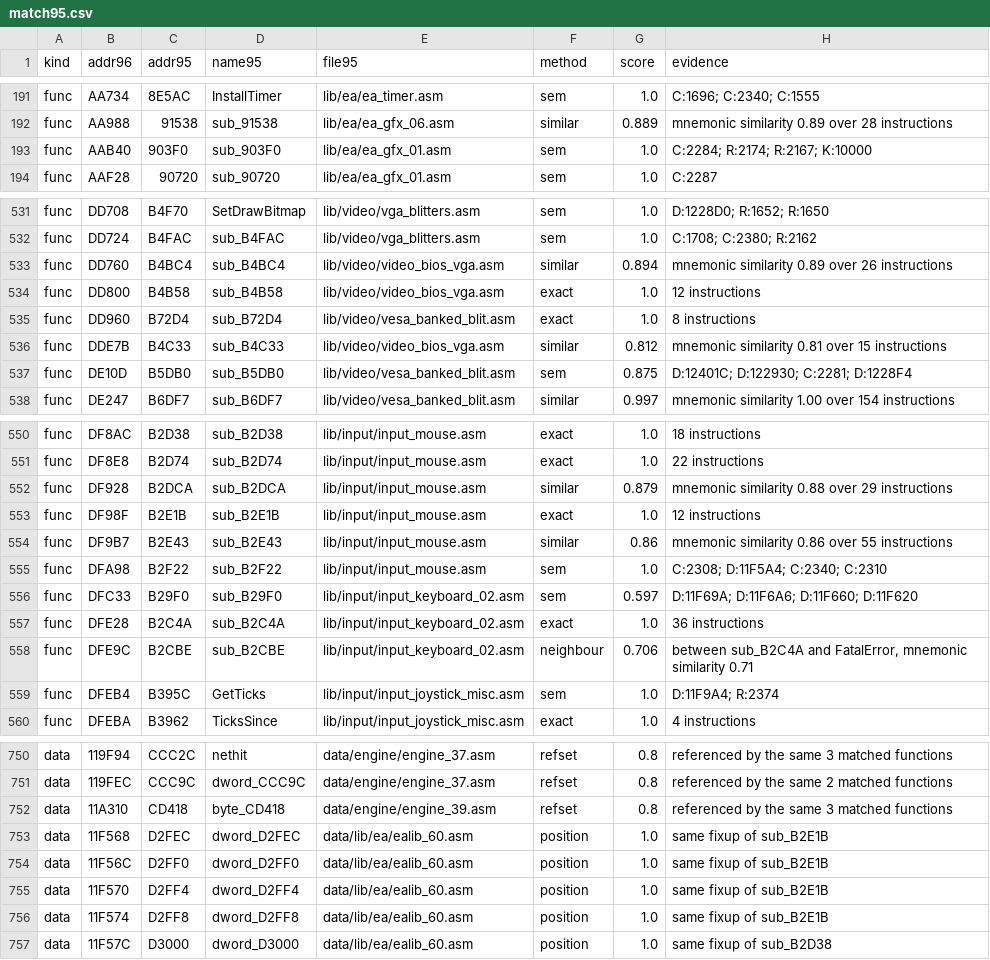
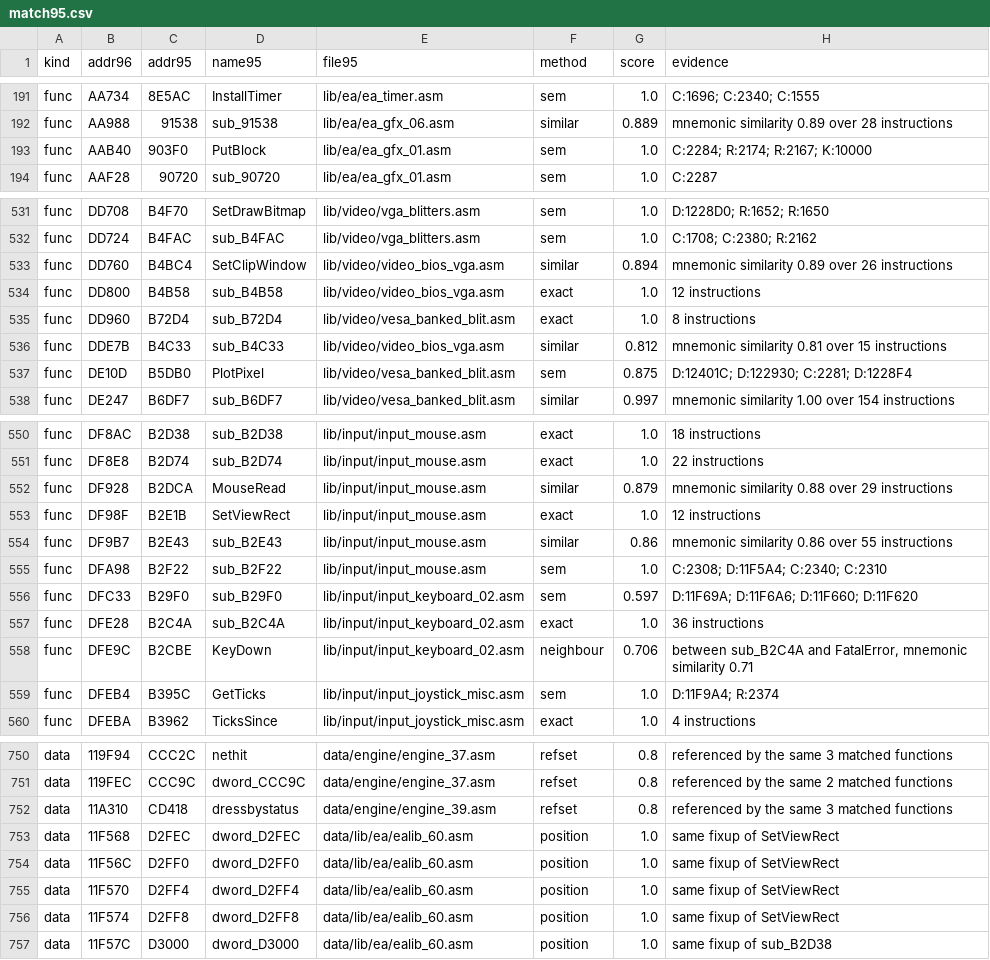
Before and after one commit to abdulahmad/NHL96PC, a CSV file: tools/names/match95.csv, drawn as a sheet; only a part is shown, gaps mark what is left out; the diff covers the shown part only.

```diff
--- a/tools/names/match95.csv
+++ b/tools/names/match95.csv
@@ -193,3 +193,3 @@ func,AA734,8E5AC,InstallTimer,lib/ea/ea_timer.asm,sem,1.0,C:1696; C:2340; C:1555
 func,AA988,91538,sub_91538,lib/ea/ea_gfx_06.asm,similar,0.889,mnemonic similarity 0.89 over 28 instructions
-func,AAB40,903F0,sub_903F0,lib/ea/ea_gfx_01.asm,sem,1.0,C:2284; R:2174; R:2167; K:10000
+func,AAB40,903F0,PutBlock,lib/ea/ea_gfx_01.asm,sem,1.0,C:2284; R:2174; R:2167; K:10000
 func,AAF28,90720,sub_90720,lib/ea/ea_gfx_01.asm,sem,1.0,C:2287
@@ -543,3 +543,3 @@ func,DD708,B4F70,SetDrawBitmap,lib/video/vga_blitters.asm,sem,1.0,D:1228D0; R:16
 func,DD724,B4FAC,sub_B4FAC,lib/video/vga_blitters.asm,sem,1.0,C:1708; C:2380; R:2162
-func,DD760,B4BC4,sub_B4BC4,lib/video/video_bios_vga.asm,similar,0.894,mnemonic similarity 0.89 over 26 instructions
+func,DD760,B4BC4,SetClipWindow,lib/video/video_bios_vga.asm,similar,0.894,mnemonic similarity 0.89 over 26 instructions
 func,DD800,B4B58,sub_B4B58,lib/video/video_bios_vga.asm,exact,1.0,12 instructions
@@ -547,3 +547,3 @@ func,DD960,B72D4,sub_B72D4,lib/video/vesa_banked_blit.asm,exact,1.0,8 instructio
 func,DDE7B,B4C33,sub_B4C33,lib/video/video_bios_vga.asm,similar,0.812,mnemonic similarity 0.81 over 15 instructions
-func,DE10D,B5DB0,sub_B5DB0,lib/video/vesa_banked_blit.asm,sem,0.875,D:12401C; D:122930; C:2281; D:1228F4
+func,DE10D,B5DB0,PlotPixel,lib/video/vesa_banked_blit.asm,sem,0.875,D:12401C; D:122930; C:2281; D:1228F4
 func,DE247,B6DF7,sub_B6DF7,lib/video/vesa_banked_blit.asm,similar,0.997,mnemonic similarity 1.00 over 154 instructions
@@ -562,4 +562,4 @@ func,DF8AC,B2D38,sub_B2D38,lib/input/input_mouse.asm,exact,1.0,18 instructions
 func,DF8E8,B2D74,sub_B2D74,lib/input/input_mouse.asm,exact,1.0,22 instructions
-func,DF928,B2DCA,sub_B2DCA,lib/input/input_mouse.asm,similar,0.879,mnemonic similarity 0.88 over 29 instructions
-func,DF98F,B2E1B,sub_B2E1B,lib/input/input_mouse.asm,exact,1.0,12 instructions
+func,DF928,B2DCA,MouseRead,lib/input/input_mouse.asm,similar,0.879,mnemonic similarity 0.88 over 29 instructions
+func,DF98F,B2E1B,SetViewRect,lib/input/input_mouse.asm,exact,1.0,12 instructions
 func,DF9B7,B2E43,sub_B2E43,lib/input/input_mouse.asm,similar,0.86,mnemonic similarity 0.86 over 55 instructions
@@ -568,3 +568,3 @@ func,DFC33,B29F0,sub_B29F0,lib/input/input_keyboard_02.asm,sem,0.597,D:11F69A; D
 func,DFE28,B2C4A,sub_B2C4A,lib/input/input_keyboard_02.asm,exact,1.0,36 instructions
-func,DFE9C,B2CBE,sub_B2CBE,lib/input/input_keyboard_02.asm,neighbour,0.706,"between sub_B2C4A and FatalError, mnemonic similarity 0.71"
+func,DFE9C,B2CBE,KeyDown,lib/input/input_keyboard_02.asm,neighbour,0.706,"between sub_B2C4A and FatalError, mnemonic similarity 0.71"
 func,DFEB4,B395C,GetTicks,lib/input/input_joystick_misc.asm,sem,1.0,D:11F9A4; R:2374
@@ -762,7 +762,7 @@ data,119F94,CCC2C,nethit,data/engine/engine_37.asm,refset,0.8,referenced by the
 data,119FEC,CCC9C,dword_CCC9C,data/engine/engine_37.asm,refset,0.8,referenced by the same 2 matched functions
-data,11A310,CD418,byte_CD418,data/engine/engine_39.asm,refset,0.8,referenced by the same 3 matched functions
-data,11F568,D2FEC,dword_D2FEC,data/lib/ea/ealib_60.asm,position,1.0,same fixup of sub_B2E1B
-data,11F56C,D2FF0,dword_D2FF0,data/lib/ea/ealib_60.asm,position,1.0,same fixup of sub_B2E1B
-data,11F570,D2FF4,dword_D2FF4,data/lib/ea/ealib_60.asm,position,1.0,same fixup of sub_B2E1B
-data,11F574,D2FF8,dword_D2FF8,data/lib/ea/ealib_60.asm,position,1.0,same fixup of sub_B2E1B
+data,11A310,CD418,dressbystatus,data/engine/engine_39.asm,refset,0.8,referenced by the same 3 matched functions
+data,11F568,D2FEC,dword_D2FEC,data/lib/ea/ealib_60.asm,position,1.0,same fixup of SetViewRect
+data,11F56C,D2FF0,dword_D2FF0,data/lib/ea/ealib_60.asm,position,1.0,same fixup of SetViewRect
+data,11F570,D2FF4,dword_D2FF4,data/lib/ea/ealib_60.asm,position,1.0,same fixup of SetViewRect
+data,11F574,D2FF8,dword_D2FF8,data/lib/ea/ealib_60.asm,position,1.0,same fixup of SetViewRect
 data,11F57C,D3000,dword_D3000,data/lib/ea/ealib_60.asm,position,1.0,same fixup of sub_B2D38
```
Also changed, not shown: 6 edited cells elsewhere in this file, docs/name_map.csv, 57 other files.
